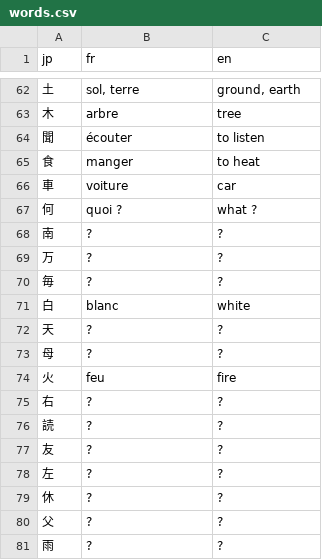
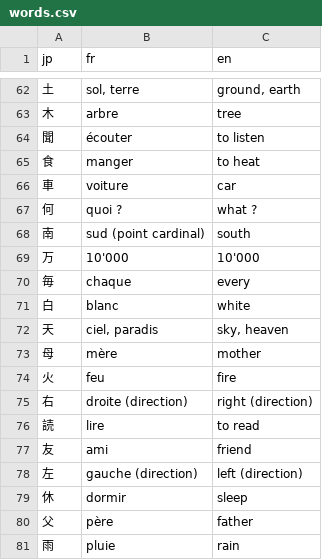
Before and after one commit to SoleilVermeil/kanji-test-generator, a CSV file: words.csv, drawn as a sheet; only a part is shown, gaps mark what is left out.

```diff
--- a/words.csv
+++ b/words.csv
@@ -67,15 +67,15 @@ jp;fr;en
 何;quoi ?;what ?
-南;?;?
-万;?;?
-毎;?;?
+南;sud (point cardinal);south
+万;10'000;10'000
+毎;chaque;every
 白;blanc;white
-天;?;?
-母;?;?
+天;ciel, paradis;sky, heaven
+母;mère;mother
 火;feu;fire
-右;?;?
-読;?;?
-友;?;?
-左;?;?
-休;?;?
-父;?;?
-雨;?;?
+右;droite (direction);right (direction)
+読;lire;to read
+友;ami;friend
+左;gauche (direction);left (direction)
+休;dormir;sleep
+父;père;father
+雨;pluie;rain
```
Also changed, not shown: 5 other files.
